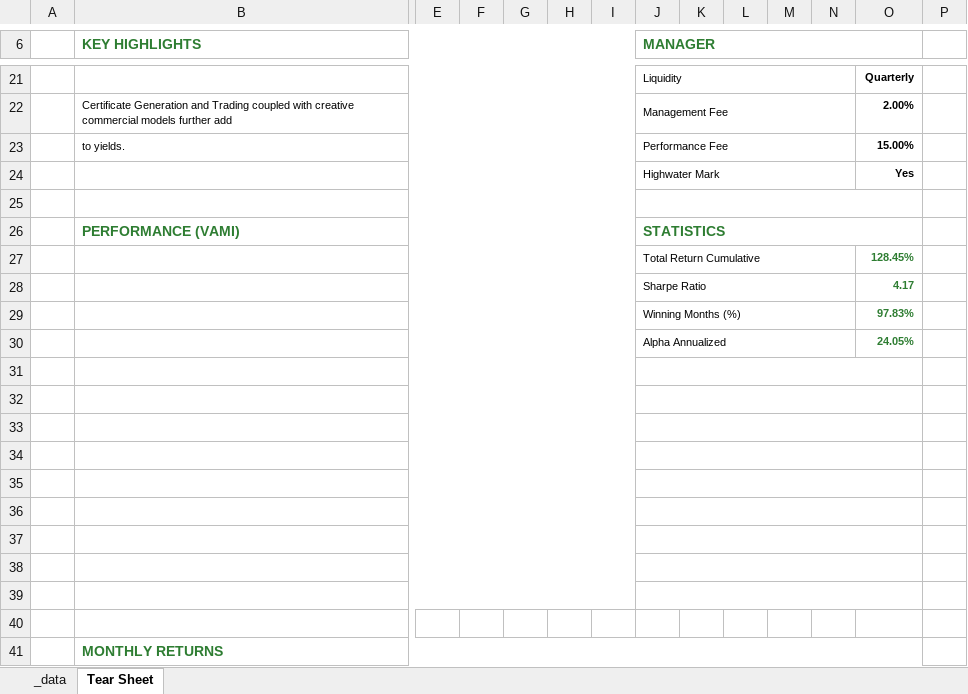
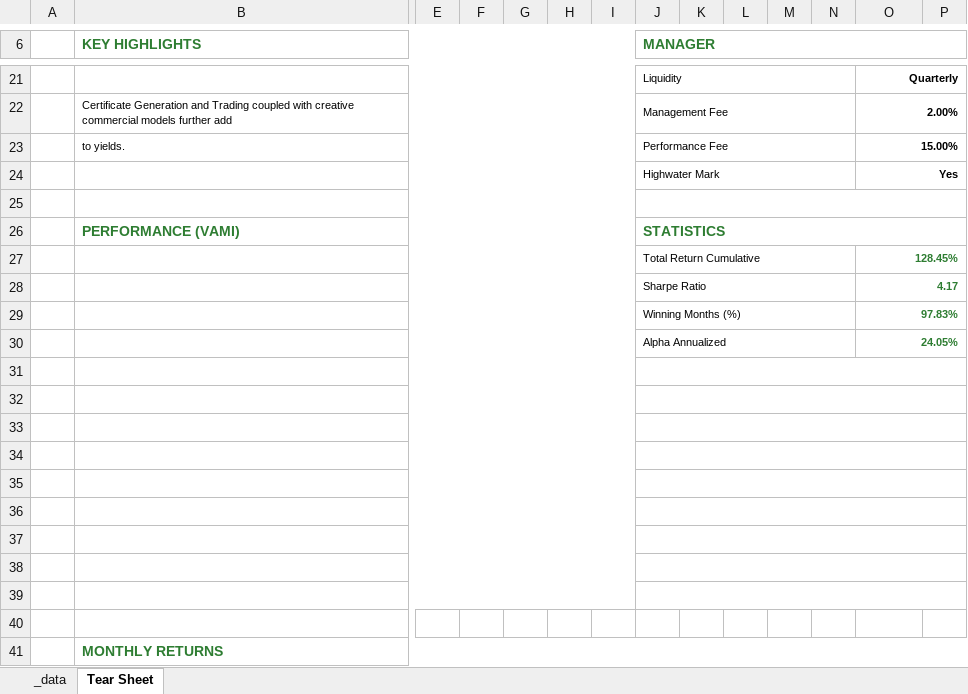
Before and after one commit to jrgex/Tear-Sheet, an Excel workbook: output/Tear_Sheet_Apr2026.xlsx, sheet Tear Sheet, drawn as a sheet; only a part is shown, gaps mark what is left out; values as stored, in another font and other column widths than the file's, no borders; charts and pictures not drawn; the diff covers the shown part only; the diff names each change by its address in the sheet, - before the commit and + after, or states it on an @@ line.

Commit message:
Generate tear sheet Jun 2026

```diff
--- a/output/Tear_Sheet_Apr2026.xlsx (sheet Tear Sheet)
+++ b/output/Tear_Sheet_Apr2026.xlsx (sheet Tear Sheet)
-J6:O6 merged
+J6:P6 merged
+O21:P21 merged
+O22:P22 merged
+O23:P23 merged
+O24:P24 merged
-J25:O25 merged
+J25:P25 merged
-J26:O26 merged
+J26:P26 merged
+O27:P27 merged
+O28:P28 merged
+O29:P29 merged
+O30:P30 merged
-J31:O31 merged
+J31:P31 merged
-J32:O32 merged
+J32:P32 merged
-J33:O33 merged
+J33:P33 merged
-J34:O34 merged
+J34:P34 merged
-J35:O35 merged
+J35:P35 merged
-J36:O36 merged
+J36:P36 merged
-J37:O37 merged
+J37:P37 merged
-J38:O38 merged
+J38:P38 merged
-J39:O39 merged
+J39:P39 merged
-B41:O41 merged
+B41:P41 merged
```
Also changed, not shown: 6 edited cells, cell formats and merged cells elsewhere in this sheet, sheet _data, charts or pictures.
